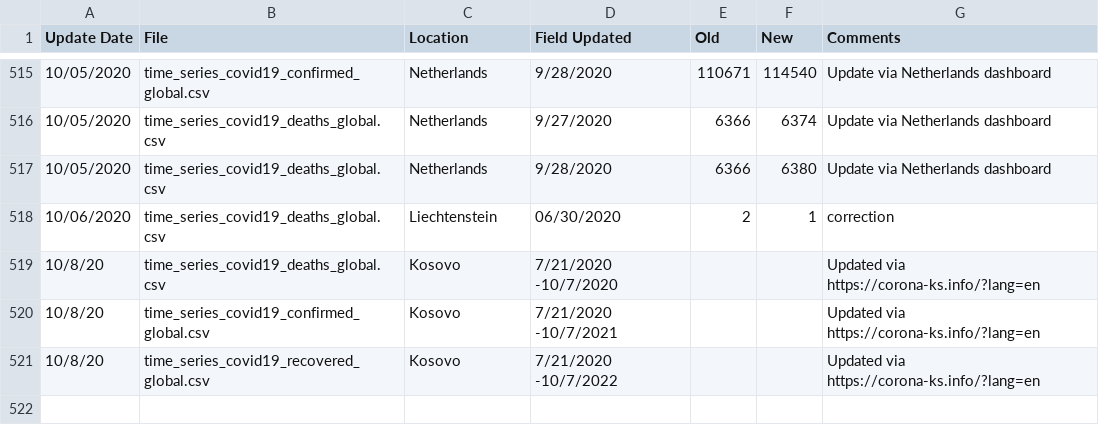
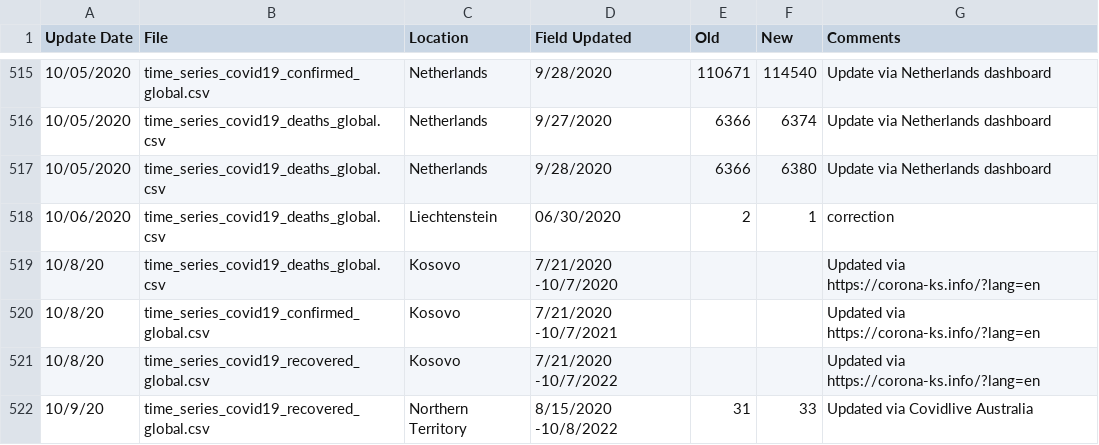
Before and after one commit to stfurkan/pancovid19, a CSV file: python/datasets/Errata.csv, drawn as a sheet; only a part is shown, gaps mark what is left out; the diff names each change by its address in the sheet, - before the commit and + after, or states it on an @@ line.

```diff
--- a/python/datasets/Errata.csv
+++ b/python/datasets/Errata.csv
+row 522: 10/9/20 | time_series_covid19_recovered_global.csv | Northern Territory | 8/15/2020 -10/8/2022 | 31 | 33 | Updated via Covidlive Australia
```
Also changed, not shown: python/datasets/time_series_covid19_confirmed_global.csv, python/datasets/time_series_covid19_deaths_global.csv, 15 other files.
